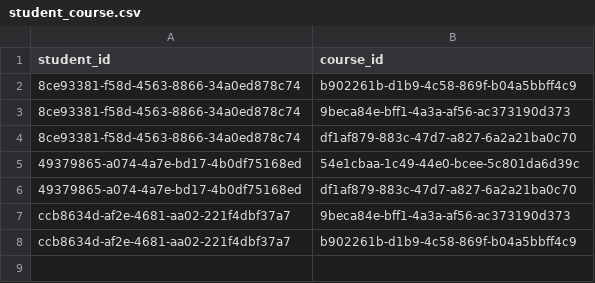
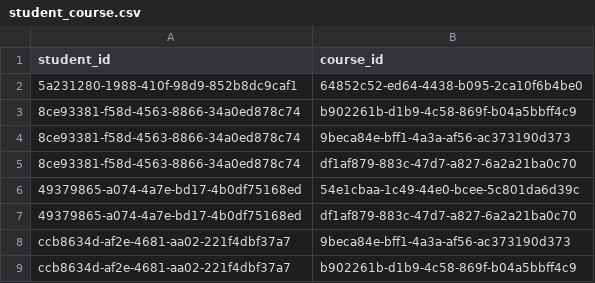
Before and after one commit to Zhabonchik/Learning-Management-System, a CSV file: src/main/resources/data/student_course.csv, drawn as a sheet.

```diff
--- a/src/main/resources/data/student_course.csv
+++ b/src/main/resources/data/student_course.csv
@@ -1,2 +1,3 @@
 student_id,course_id
+5a231280-1988-410f-98d9-852b8dc9caf1,64852c52-ed64-4438-b095-2ca10f6b4be0
 8ce93381-f58d-4563-8866-34a0ed878c74,b902261b-d1b9-4c58-869f-b04a5bbff4c9
```
Also changed, not shown: src/main/resources/data/course.csv, src/main/resources/data/course_settings.csv, 36 other files.
